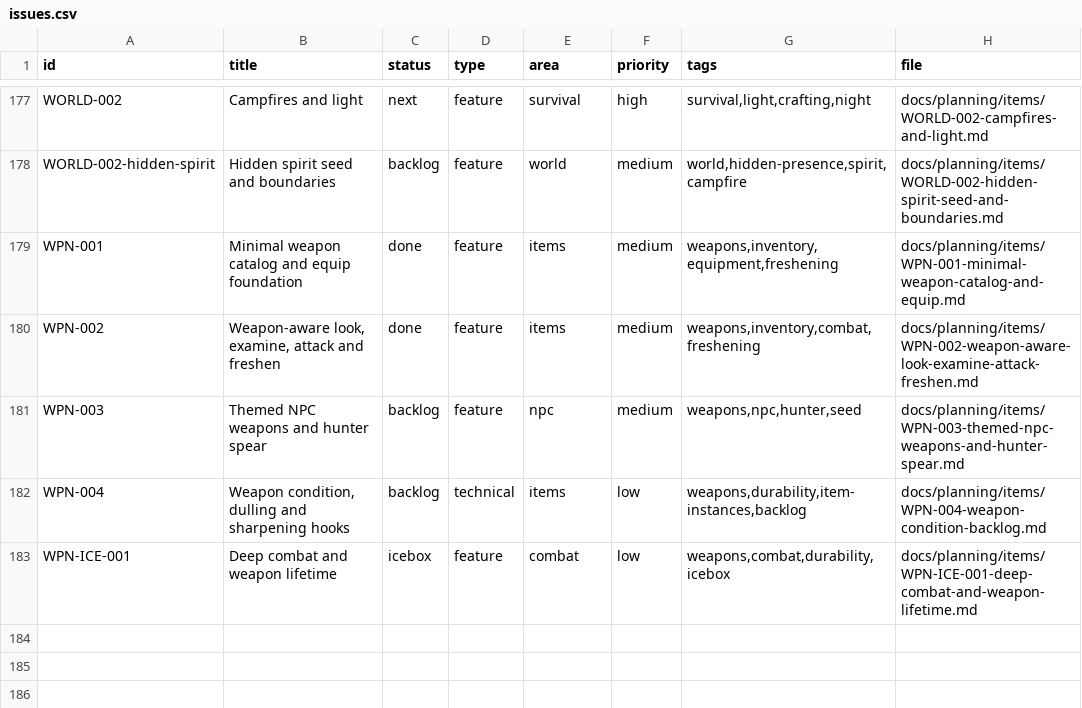
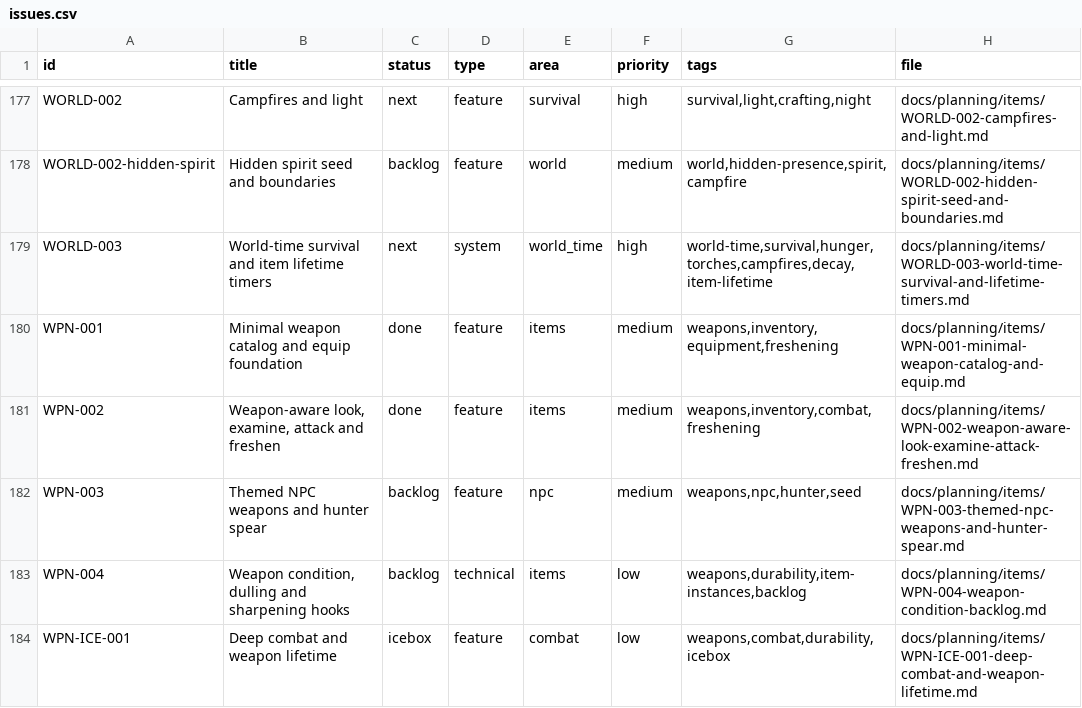
Before and after one commit to q587p/chornolis-marches, a CSV file: docs/planning/exports/issues.csv, drawn as a sheet; only a part is shown, gaps mark what is left out.

Commit message:
Tune hunger pacing and plan world-time timers

```diff
--- a/docs/planning/exports/issues.csv
+++ b/docs/planning/exports/issues.csv
@@ -178,2 +178,3 @@ WORLD-002,Campfires and light,next,feature,survival,high,"survival,light,craftin
 WORLD-002-hidden-spirit,Hidden spirit seed and boundaries,backlog,feature,world,medium,"world,hidden-presence,spirit,campfire",docs/planning/items/WORLD-002-hidden-spirit-seed-and-boundaries.md
+WORLD-003,World-time survival and item lifetime timers,next,system,world_time,high,"world-time,survival,hunger,torches,campfires,decay,item-lifetime",docs/planning/items/WORLD-003-world-time-survival-and-lifetime-timers.md
 WPN-001,Minimal weapon catalog and equip foundation,done,feature,items,medium,"weapons,inventory,equipment,freshening",docs/planning/items/WPN-001-minimal-weapon-catalog-and-equip.md
```
Also changed, not shown: 12 other files.
